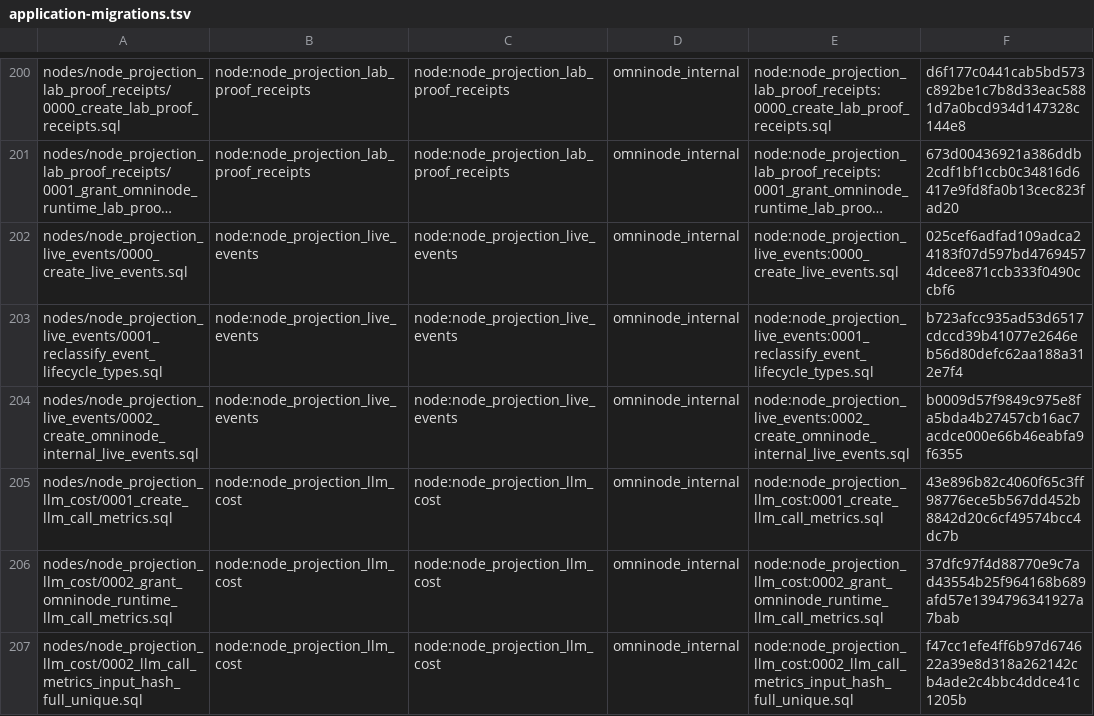
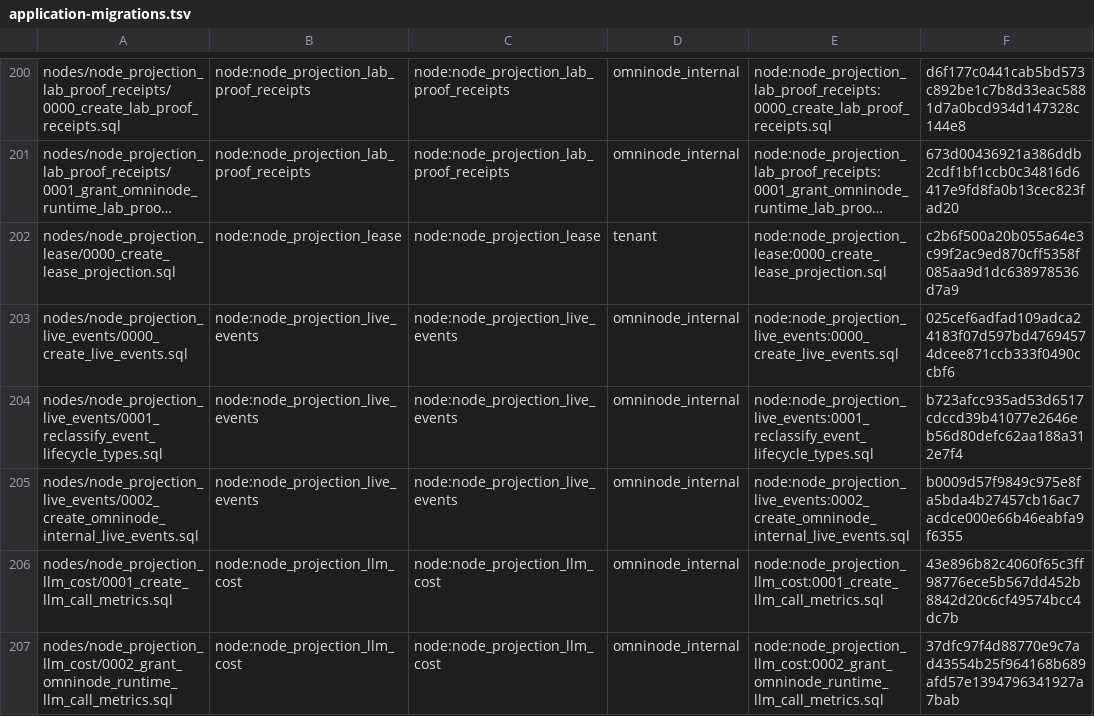
Before and after one commit to OmniNode-ai/omnibase_infra, a TSV file: docker/migrations/forward/_ledger/application-migrations.tsv, drawn as a sheet; only a part is shown, gaps mark what is left out; the shorter side is filled out with more unchanged rows; long unchanged cells end in …; the diff names each change by its address in the sheet, - before the commit and + after, or states it on an @@ line.

Commit message:
fix(OMN-21427): add node_projection_lease/0000_create_lease_projection.sql

```diff
--- a/docker/migrations/forward/_ledger/application-migrations.tsv
+++ b/docker/migrations/forward/_ledger/application-migrations.tsv
+row 202: nodes/node_projection_lease/0000_create_lease_projection.sql | node:node_projection_lease | node:node_projection_lease | tenant | node:node_projection_lease:0000_create_lease_projection.sql | c2b6f500a20b055a64e3c99f2ac9ed870cff5358f085aa9d1dc638978536d7a9
```
Also changed, not shown: 3 other files.
